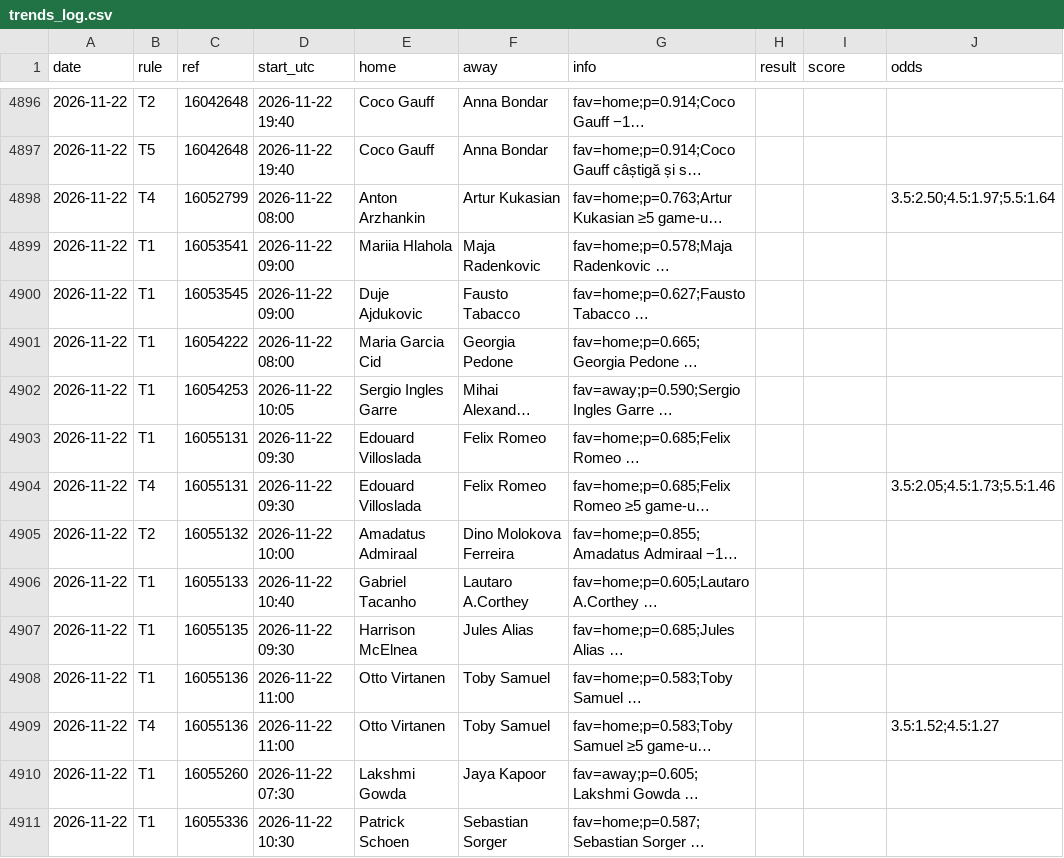
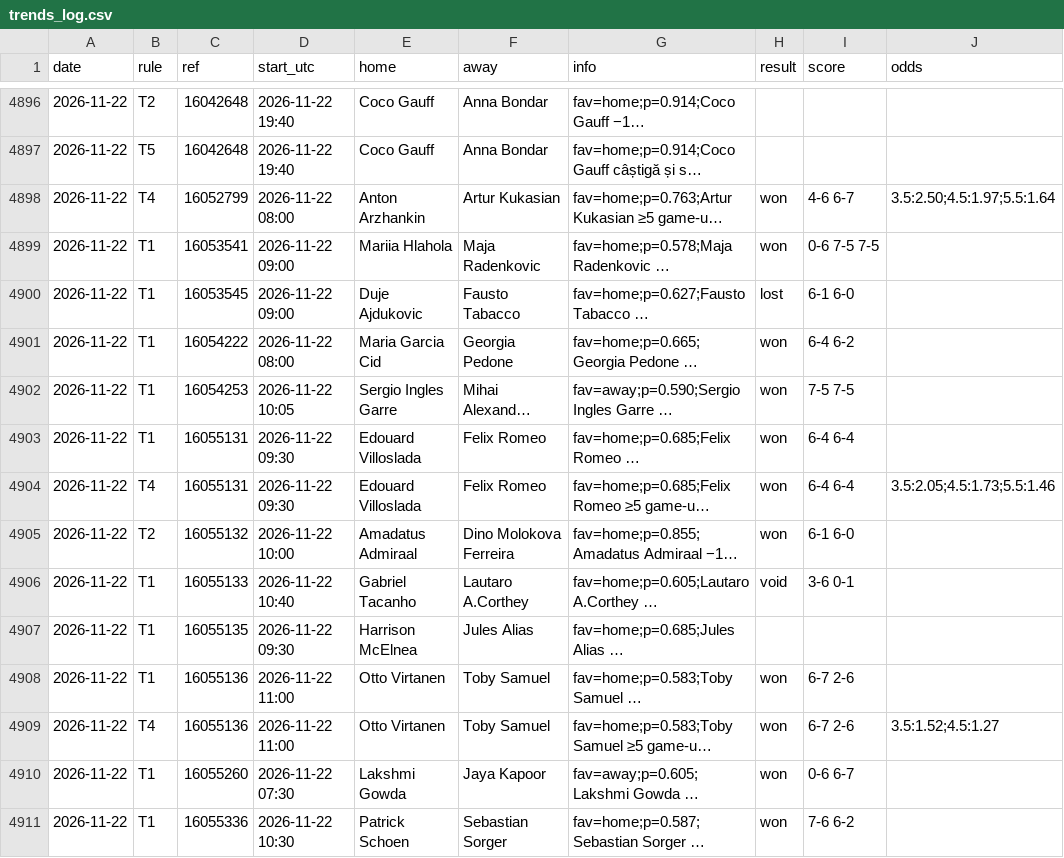
Before and after one commit to andrei0182/live, a CSV file: data/trends_log.csv, drawn as a sheet; only a part is shown, gaps mark what is left out; long unchanged cells end in …; the diff covers the shown part only; the diff names each change by its address in the sheet, - before the commit and + after, or states it on an @@ line.

```diff
--- a/data/trends_log.csv
+++ b/data/trends_log.csv
-H4898:H4899 (result): (empty)
+H4898:H4899 (result): won
-I4898 (score): (empty)
+I4898 (score): 4-6 6-7
-I4899 (score): (empty)
+I4899 (score): 0-6 7-5 7-5
-H4900 (result): (empty)
+H4900 (result): lost
-I4900 (score): (empty)
+I4900 (score): 6-1 6-0
-H4901:H4905 (result): (empty)
+H4901:H4905 (result): won
-I4901 (score): (empty)
+I4901 (score): 6-4 6-2
-I4902 (score): (empty)
+I4902 (score): 7-5 7-5
-I4903:I4904 (score): (empty)
+I4903:I4904 (score): 6-4 6-4
-I4905 (score): (empty)
+I4905 (score): 6-1 6-0
-H4906 (result): (empty)
+H4906 (result): void
-I4906 (score): (empty)
+I4906 (score): 3-6 0-1
-H4908:H4911 (result): (empty)
+H4908:H4911 (result): won
-I4908:I4909 (score): (empty)
+I4908:I4909 (score): 6-7 2-6
-I4910 (score): (empty)
+I4910 (score): 0-6 6-7
-I4911 (score): (empty)
+I4911 (score): 7-6 6-2
```
Also changed, not shown: 148 edited cells elsewhere in this file.
